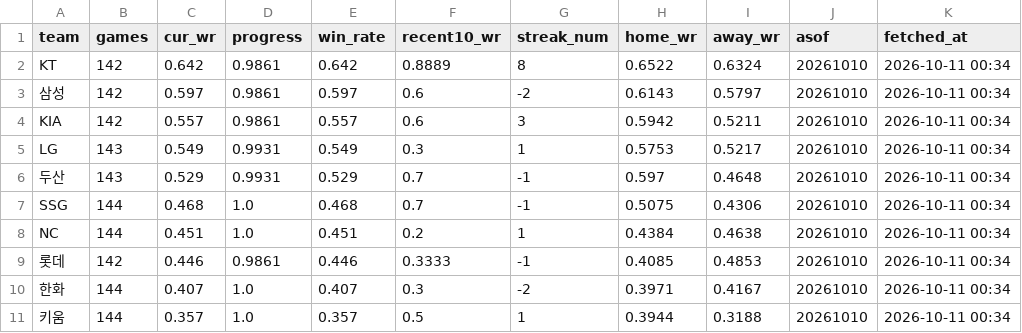
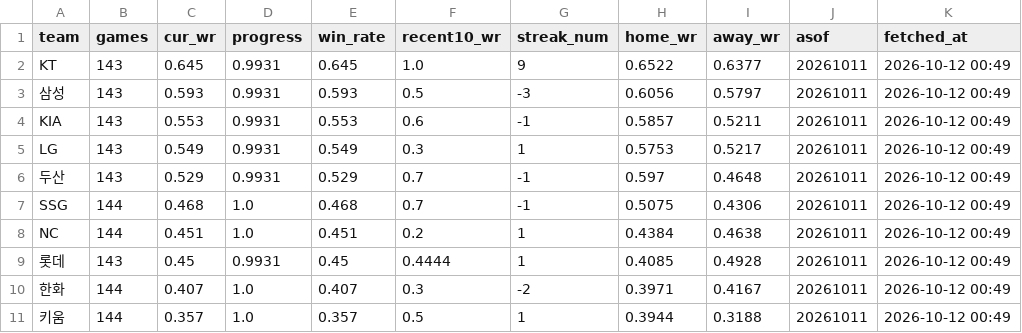
Before and after one commit to Eunbi-Ko-0223/kbo-win-predictor, a CSV file: data/latest_standings.csv, drawn as a sheet.

```diff
--- a/data/latest_standings.csv
+++ b/data/latest_standings.csv
@@ -1,11 +1,11 @@
 team,games,cur_wr,progress,win_rate,recent10_wr,streak_num,home_wr,away_wr,asof,fetched_at
-KT,142,0.642,0.9861,0.642,0.8889,8,0.6522,0.6324,20261010,2026-10-11 00:34
-삼성,142,0.597,0.9861,0.597,0.6,-2,0.6143,0.5797,20261010,2026-10-11 00:34
-KIA,142,0.557,0.9861,0.557,0.6,3,0.5942,0.5211,20261010,2026-10-11 00:34
-LG,143,0.549,0.9931,0.549,0.3,1,0.5753,0.5217,20261010,2026-10-11 00:34
-두산,143,0.529,0.9931,0.529,0.7,-1,0.597,0.4648,20261010,2026-10-11 00:34
-SSG,144,0.468,1.0,0.468,0.7,-1,0.5075,0.4306,20261010,2026-10-11 00:34
-NC,144,0.451,1.0,0.451,0.2,1,0.4384,0.4638,20261010,2026-10-11 00:34
-롯데,142,0.446,0.9861,0.446,0.3333,-1,0.4085,0.4853,20261010,2026-10-11 00:34
-한화,144,0.407,1.0,0.407,0.3,-2,0.3971,0.4167,20261010,2026-10-11 00:34
-키움,144,0.357,1.0,0.357,0.5,1,0.3944,0.3188,20261010,2026-10-11 00:34
+KT,143,0.645,0.9931,0.645,1.0,9,0.6522,0.6377,20261011,2026-10-12 00:49
+삼성,143,0.593,0.9931,0.593,0.5,-3,0.6056,0.5797,20261011,2026-10-12 00:49
+KIA,143,0.553,0.9931,0.553,0.6,-1,0.5857,0.5211,20261011,2026-10-12 00:49
+LG,143,0.549,0.9931,0.549,0.3,1,0.5753,0.5217,20261011,2026-10-12 00:49
+두산,143,0.529,0.9931,0.529,0.7,-1,0.597,0.4648,20261011,2026-10-12 00:49
+SSG,144,0.468,1.0,0.468,0.7,-1,0.5075,0.4306,20261011,2026-10-12 00:49
+NC,144,0.451,1.0,0.451,0.2,1,0.4384,0.4638,20261011,2026-10-12 00:49
+롯데,143,0.45,0.9931,0.45,0.4444,1,0.4085,0.4928,20261011,2026-10-12 00:49
+한화,144,0.407,1.0,0.407,0.3,-2,0.3971,0.4167,20261011,2026-10-12 00:49
+키움,144,0.357,1.0,0.357,0.5,1,0.3944,0.3188,20261011,2026-10-12 00:49
```
